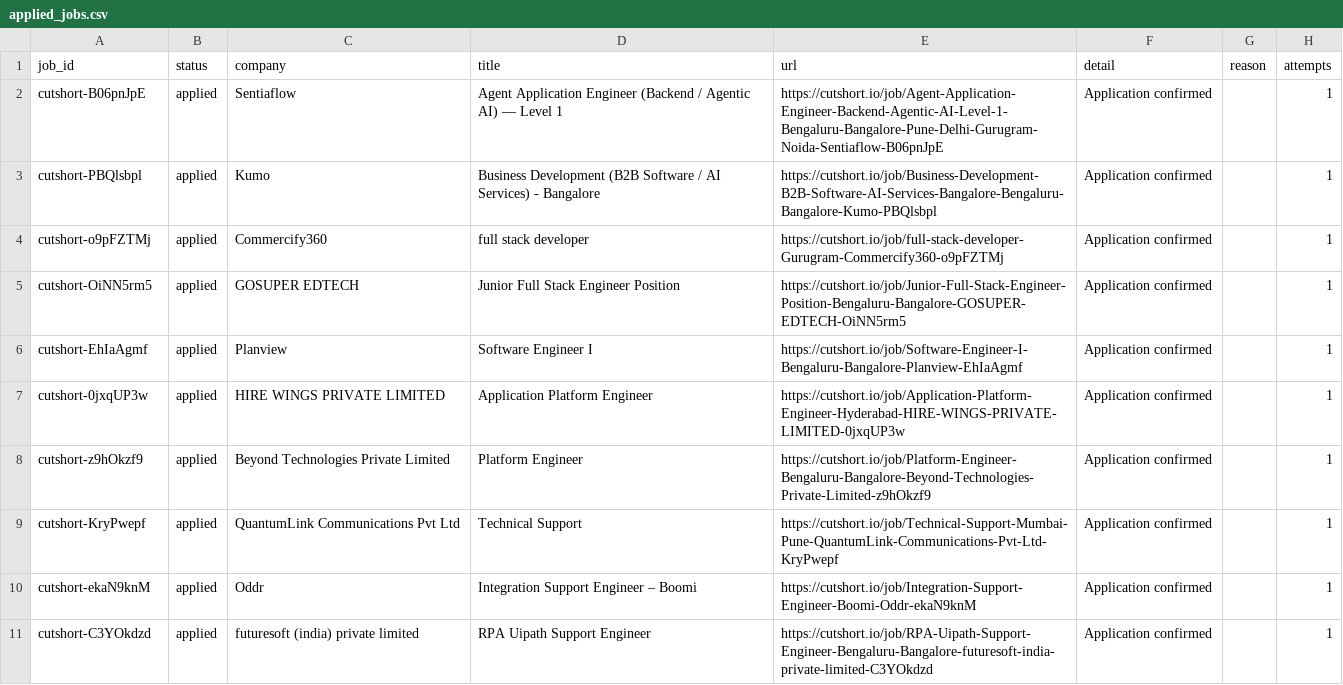
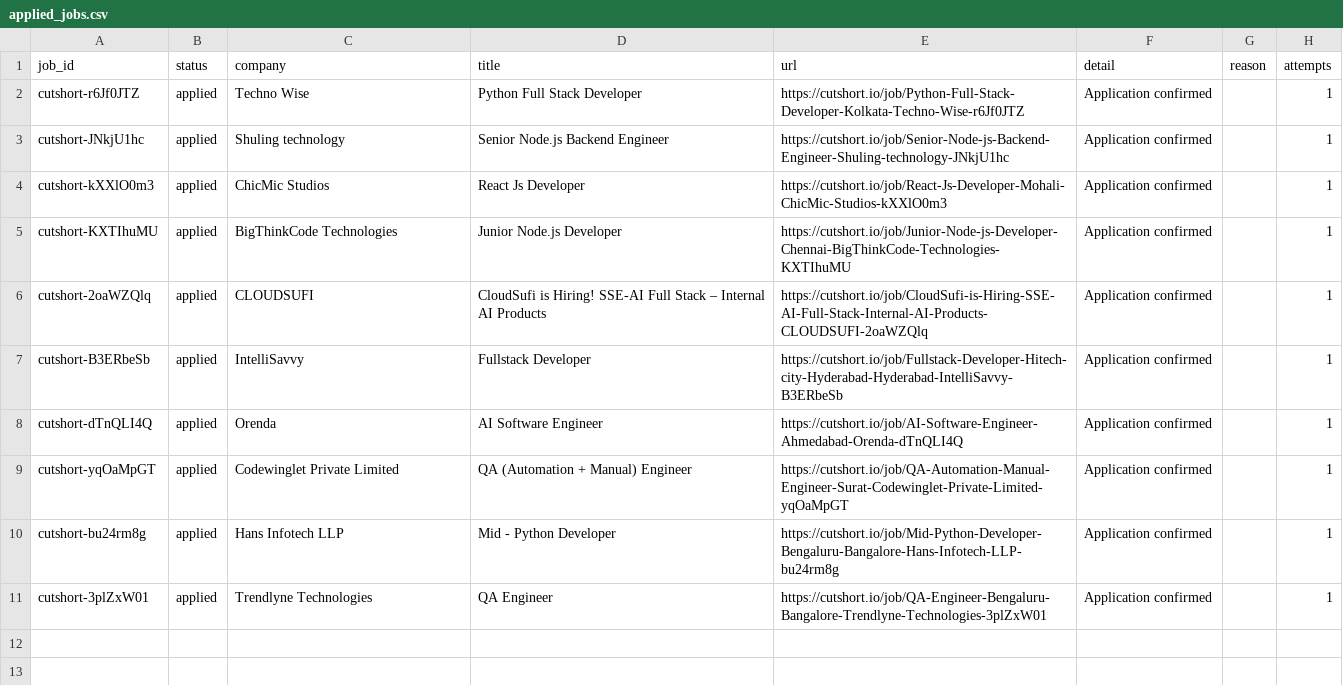
Before and after one commit to maheshc042/mahesh-todolist, a CSV file: analysis/applied_jobs.csv, drawn as a sheet.

```diff
--- a/analysis/applied_jobs.csv
+++ b/analysis/applied_jobs.csv
@@ -1,11 +1,11 @@
 job_id,status,company,title,url,detail,reason,attempts
-cutshort-B06pnJpE,applied,Sentiaflow,Agent Application Engineer (Backend / Agentic AI) — Level 1,https://cutshort.io/job/Agent-Application-Engineer-Backend-Agentic-AI-Level-1-Bengaluru-Bangalore-Pune-Delhi-Gurugram-Noida-Sentiaflow-B06pnJpE,Application confirmed,,1
-cutshort-PBQlsbpl,applied,Kumo,Business Development (B2B Software / AI Services) - Bangalore,https://cutshort.io/job/Business-Development-B2B-Software-AI-Services-Bangalore-Bengaluru-Bangalore-Kumo-PBQlsbpl,Application confirmed,,1
-cutshort-o9pFZTMj,applied,Commercify360,full stack developer,https://cutshort.io/job/full-stack-developer-Gurugram-Commercify360-o9pFZTMj,Application confirmed,,1
-cutshort-OiNN5rm5,applied,GOSUPER EDTECH,Junior Full Stack Engineer Position,https://cutshort.io/job/Junior-Full-Stack-Engineer-Position-Bengaluru-Bangalore-GOSUPER-EDTECH-OiNN5rm5,Application confirmed,,1
-cutshort-EhIaAgmf,applied,Planview,Software Engineer I,https://cutshort.io/job/Software-Engineer-I-Bengaluru-Bangalore-Planview-EhIaAgmf,Application confirmed,,1
-cutshort-0jxqUP3w,applied,HIRE WINGS PRIVATE LIMITED,Application Platform Engineer,https://cutshort.io/job/Application-Platform-Engineer-Hyderabad-HIRE-WINGS-PRIVATE-LIMITED-0jxqUP3w,Application confirmed,,1
-cutshort-z9hOkzf9,applied,Beyond Technologies Private Limited,Platform Engineer,https://cutshort.io/job/Platform-Engineer-Bengaluru-Bangalore-Beyond-Technologies-Private-Limited-z9hOkzf9,Application confirmed,,1
-cutshort-KryPwepf,applied,QuantumLink Communications Pvt Ltd,Technical Support,https://cutshort.io/job/Technical-Support-Mumbai-Pune-QuantumLink-Communications-Pvt-Ltd-KryPwepf,Application confirmed,,1
-cutshort-ekaN9knM,applied,Oddr,Integration Support Engineer – Boomi,https://cutshort.io/job/Integration-Support-Engineer-Boomi-Oddr-ekaN9knM,Application confirmed,,1
-cutshort-C3YOkdzd,applied,futuresoft (india) private limited,RPA Uipath Support Engineer,https://cutshort.io/job/RPA-Uipath-Support-Engineer-Bengaluru-Bangalore-futuresoft-india-private-limited-C3YOkdzd,Application confirmed,,1
+cutshort-r6Jf0JTZ,applied,Techno Wise,Python Full Stack Developer,https://cutshort.io/job/Python-Full-Stack-Developer-Kolkata-Techno-Wise-r6Jf0JTZ,Application confirmed,,1
+cutshort-JNkjU1hc,applied,Shuling technology,Senior Node.js Backend Engineer,https://cutshort.io/job/Senior-Node-js-Backend-Engineer-Shuling-technology-JNkjU1hc,Application confirmed,,1
+cutshort-kXXlO0m3,applied,ChicMic Studios,React Js Developer,https://cutshort.io/job/React-Js-Developer-Mohali-ChicMic-Studios-kXXlO0m3,Application confirmed,,1
+cutshort-KXTIhuMU,applied,BigThinkCode Technologies,Junior Node.js Developer,https://cutshort.io/job/Junior-Node-js-Developer-Chennai-BigThinkCode-Technologies-KXTIhuMU,Application confirmed,,1
+cutshort-2oaWZQlq,applied,CLOUDSUFI,CloudSufi is Hiring! SSE-AI Full Stack – Internal AI Products,https://cutshort.io/job/CloudSufi-is-Hiring-SSE-AI-Full-Stack-Internal-AI-Products-CLOUDSUFI-2oaWZQlq,Application confirmed,,1
+cutshort-B3ERbeSb,applied,IntelliSavvy,Fullstack Developer,https://cutshort.io/job/Fullstack-Developer-Hitech-city-Hyderabad-Hyderabad-IntelliSavvy-B3ERbeSb,Application confirmed,,1
+cutshort-dTnQLI4Q,applied,Orenda,AI Software Engineer,https://cutshort.io/job/AI-Software-Engineer-Ahmedabad-Orenda-dTnQLI4Q,Application confirmed,,1
+cutshort-yqOaMpGT,applied,Codewinglet Private Limited,QA (Automation + Manual) Engineer,https://cutshort.io/job/QA-Automation-Manual-Engineer-Surat-Codewinglet-Private-Limited-yqOaMpGT,Application confirmed,,1
+cutshort-bu24rm8g,applied,Hans Infotech LLP,Mid - Python Developer,https://cutshort.io/job/Mid-Python-Developer-Bengaluru-Bangalore-Hans-Infotech-LLP-bu24rm8g,Application confirmed,,1
+cutshort-3plZxW01,applied,Trendlyne Technologies,QA Engineer,https://cutshort.io/job/QA-Engineer-Bengaluru-Bangalore-Trendlyne-Technologies-3plZxW01,Application confirmed,,1
```
Also changed, not shown: analysis/selected_jobs.csv, 14 other files.
